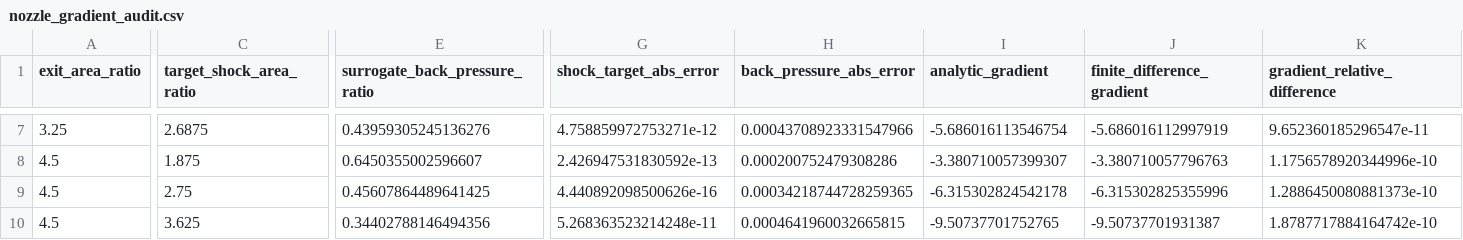
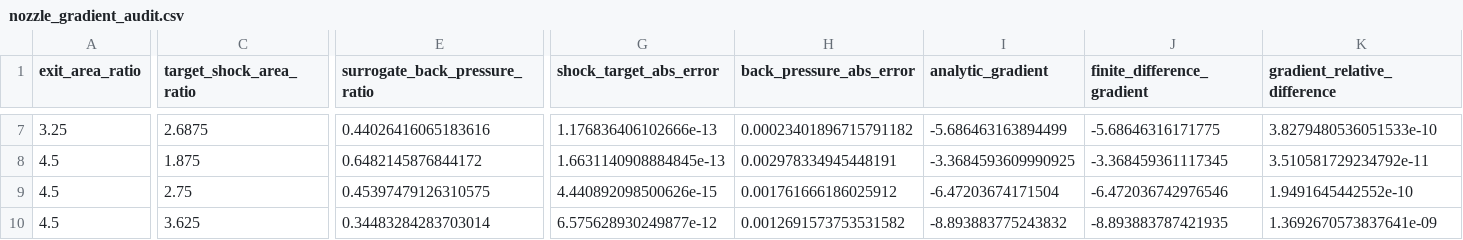
Before and after one commit to Ehsan-Roohi/GasDynamicsSciML, a CSV file: results/revision/nozzle_gradient_audit.csv, drawn as a sheet; only a part is shown, gaps mark what is left out; the diff covers the shown part only; the diff names each change by its address in the sheet, - before the commit and + after, or states it on an @@ line.

```diff
--- a/results/revision/nozzle_gradient_audit.csv
+++ b/results/revision/nozzle_gradient_audit.csv
-E7 (surrogate_back_pressure_ratio): 0.43959305245136276
+E7 (surrogate_back_pressure_ratio): 0.44026416065183616
-G7 (shock_target_abs_error): 4.758859972753271e-12
+G7 (shock_target_abs_error): 1.176836406102666e-13
-H7 (back_pressure_abs_error): 0.00043708923331547966
+H7 (back_pressure_abs_error): 0.00023401896715791182
-I7 (analytic_gradient): -5.686016113546754
+I7 (analytic_gradient): -5.686463163894499
-J7 (finite_difference_gradient): -5.686016112997919
+J7 (finite_difference_gradient): -5.68646316171775
-K7 (gradient_relative_difference): 9.652360185296547e-11
+K7 (gradient_relative_difference): 3.8279480536051533e-10
-E8 (surrogate_back_pressure_ratio): 0.6450355002596607
+E8 (surrogate_back_pressure_ratio): 0.6482145876844172
-G8 (shock_target_abs_error): 2.426947531830592e-13
+G8 (shock_target_abs_error): 1.6631140908884845e-13
-H8 (back_pressure_abs_error): 0.000200752479308286
+H8 (back_pressure_abs_error): 0.002978334945448191
-I8 (analytic_gradient): -3.380710057399307
+I8 (analytic_gradient): -3.3684593609990925
-J8 (finite_difference_gradient): -3.380710057796763
+J8 (finite_difference_gradient): -3.368459361117345
-K8 (gradient_relative_difference): 1.1756578920344996e-10
+K8 (gradient_relative_difference): 3.510581729234792e-11
-E9 (surrogate_back_pressure_ratio): 0.45607864489641425
+E9 (surrogate_back_pressure_ratio): 0.45397479126310575
-G9 (shock_target_abs_error): 4.440892098500626e-16
+G9 (shock_target_abs_error): 4.440892098500626e-15
-H9 (back_pressure_abs_error): 0.00034218744728259365
+H9 (back_pressure_abs_error): 0.001761666186025912
-I9 (analytic_gradient): -6.315302824542178
+I9 (analytic_gradient): -6.47203674171504
-J9 (finite_difference_gradient): -6.315302825355996
+J9 (finite_difference_gradient): -6.472036742976546
-K9 (gradient_relative_difference): 1.2886450080881373e-10
+K9 (gradient_relative_difference): 1.9491645442552e-10
-E10 (surrogate_back_pressure_ratio): 0.34402788146494356
+E10 (surrogate_back_pressure_ratio): 0.34483284283703014
-G10 (shock_target_abs_error): 5.268363523214248e-11
+G10 (shock_target_abs_error): 6.575628930249877e-12
-H10 (back_pressure_abs_error): 0.0004641960032665815
+H10 (back_pressure_abs_error): 0.0012691573753531582
-I10 (analytic_gradient): -9.50737701752765
+I10 (analytic_gradient): -8.893883775243832
-J10 (finite_difference_gradient): -9.50737701931387
+J10 (finite_difference_gradient): -8.893883787421935
-K10 (gradient_relative_difference): 1.8787717884164742e-10
+K10 (gradient_relative_difference): 1.3692670573837641e-09
```
Also changed, not shown: 31 edited cells elsewhere in this file, results/revision/shock_tube_many_query.csv, results/revision/timing.csv, 14 other files.
